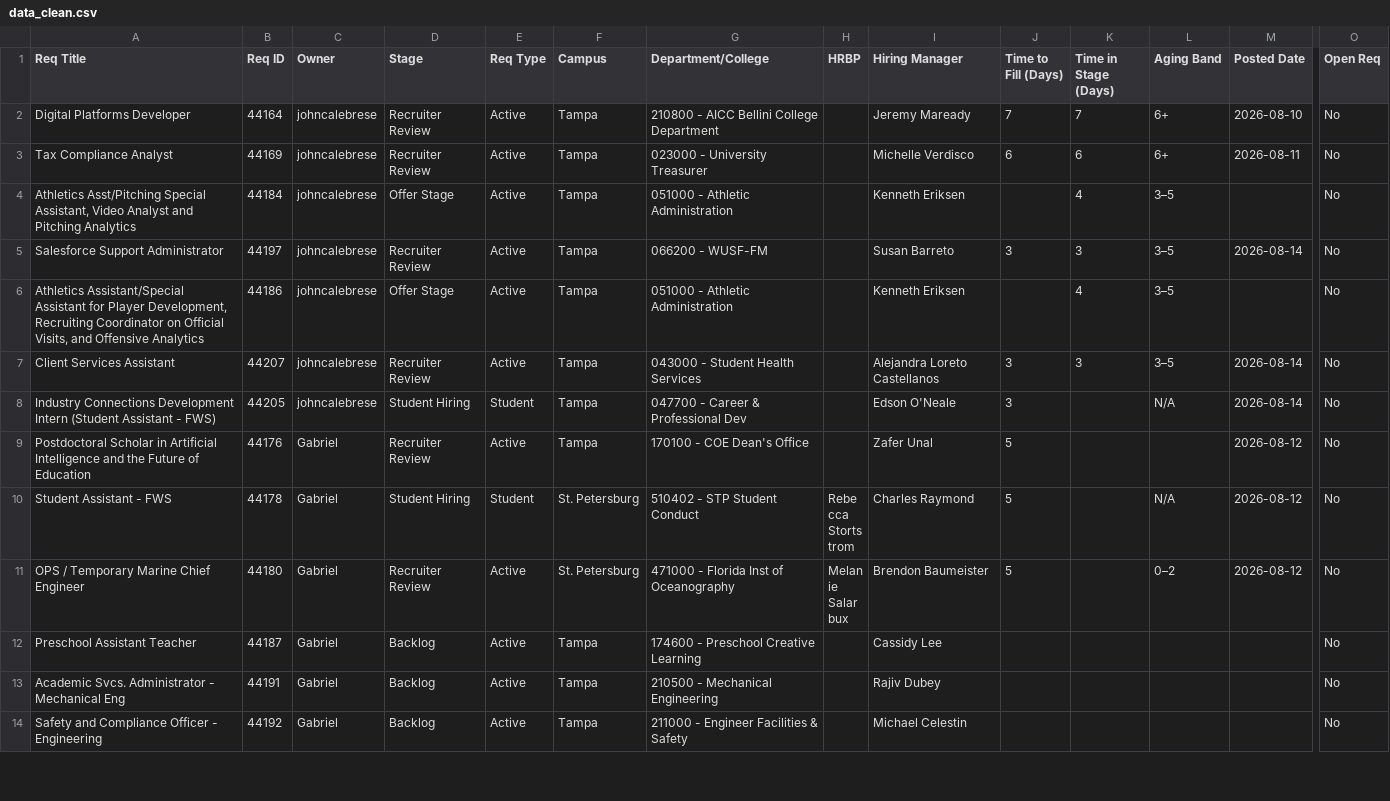
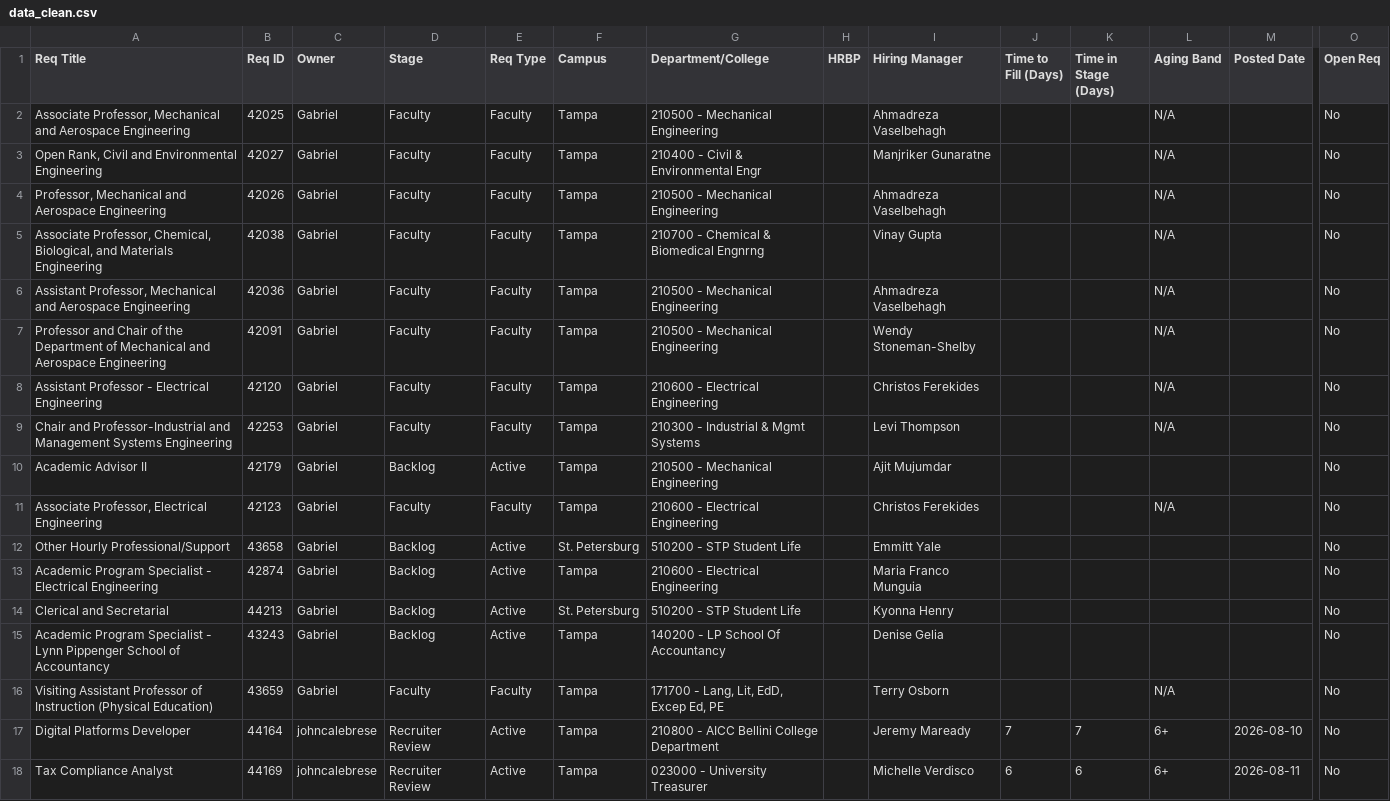
Before and after one commit to gabelopez-dev/usf-dashboard, a CSV file: data_clean.csv, drawn as a sheet; only a part is shown, gaps mark what is left out; the shorter side is filled out with more unchanged rows; rows hold the shown columns only; the diff names each change by its address in the sheet, - before the commit and + after, or states it on an @@ line.

Commit message:
Auto-update data_clean.csv from Notion

```diff
--- a/data_clean.csv
+++ b/data_clean.csv
+row 2: Associate Professor, Mechanical and Aerospace Engineering | 42025 | Gabriel | Faculty | Faculty | Tampa | 210500 - Mechanical Engineering |  | Ahmadreza Vaselbehagh |  |  | N/A |  | No
+row 3: Open Rank, Civil and Environmental Engineering | 42027 | Gabriel | Faculty | Faculty | Tampa | 210400 - Civil & Environmental Engr |  | Manjriker Gunaratne |  |  | N/A |  | No
+row 4: Professor, Mechanical and Aerospace Engineering | 42026 | Gabriel | Faculty | Faculty | Tampa | 210500 - Mechanical Engineering |  | Ahmadreza Vaselbehagh |  |  | N/A |  | No
+row 5: Associate Professor, Chemical, Biological, and Materials Engineering | 42038 | Gabriel | Faculty | Faculty | Tampa | 210700 - Chemical & Biomedical Engnrng |  | Vinay Gupta |  |  | N/A |  | No
+row 6: Assistant Professor, Mechanical and Aerospace Engineering | 42036 | Gabriel | Faculty | Faculty | Tampa | 210500 - Mechanical Engineering |  | Ahmadreza Vaselbehagh |  |  | N/A |  | No
+row 7: Professor and Chair of the Department of Mechanical and Aerospace Engineering | 42091 | Gabriel | Faculty | Faculty | Tampa | 210500 - Mechanical Engineering |  | Wendy Stoneman-Shelby |  |  | N/A |  | No
+row 8: Assistant Professor - Electrical Engineering | 42120 | Gabriel | Faculty | Faculty | Tampa | 210600 - Electrical Engineering |  | Christos Ferekides |  |  | N/A |  | No
+row 9: Chair and Professor-Industrial and Management Systems Engineering | 42253 | Gabriel | Faculty | Faculty | Tampa | 210300 - Industrial & Mgmt Systems |  | Levi Thompson |  |  | N/A |  | No
+row 10: Academic Advisor II | 42179 | Gabriel | Backlog | Active | Tampa | 210500 - Mechanical Engineering |  | Ajit Mujumdar |  |  |  |  | No
+row 11: Associate Professor, Electrical Engineering | 42123 | Gabriel | Faculty | Faculty | Tampa | 210600 - Electrical Engineering |  | Christos Ferekides |  |  | N/A |  | No
+row 12: Other Hourly Professional/Support | 43658 | Gabriel | Backlog | Active | St. Petersburg | 510200 - STP Student Life |  | Emmitt Yale |  |  |  |  | No
+row 13: Academic Program Specialist - Electrical Engineering | 42874 | Gabriel | Backlog | Active | Tampa | 210600 - Electrical Engineering |  | Maria Franco Munguia |  |  |  |  | No
+row 14: Clerical and Secretarial | 44213 | Gabriel | Backlog | Active | St. Petersburg | 510200 - STP Student Life |  | Kyonna Henry |  |  |  |  | No
+row 15: Academic Program Specialist - Lynn Pippenger School of Accountancy | 43243 | Gabriel | Backlog | Active | Tampa | 140200 - LP School Of Accountancy |  | Denise Gelia |  |  |  |  | No
+row 16: Visiting Assistant Professor of Instruction (Physical Education) | 43659 | Gabriel | Faculty | Faculty | Tampa | 171700 - Lang, Lit, EdD, Excep Ed, PE |  | Terry Osborn |  |  | N/A |  | No
```
